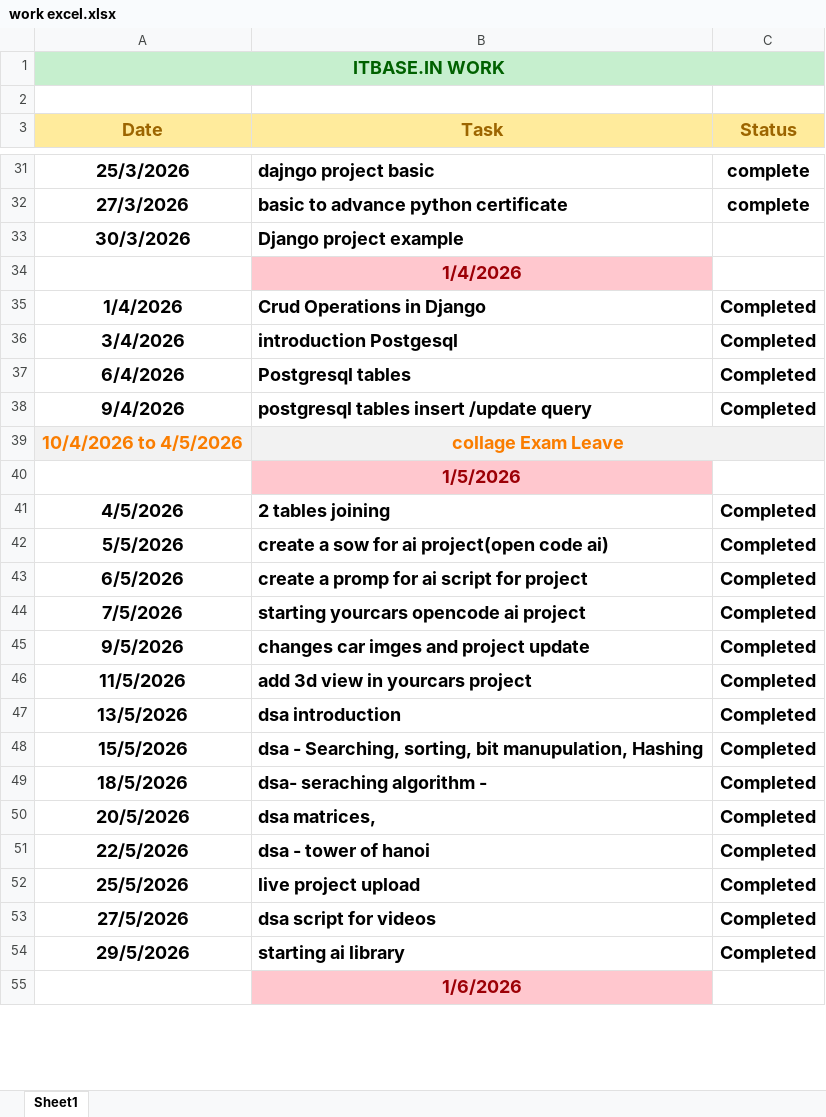
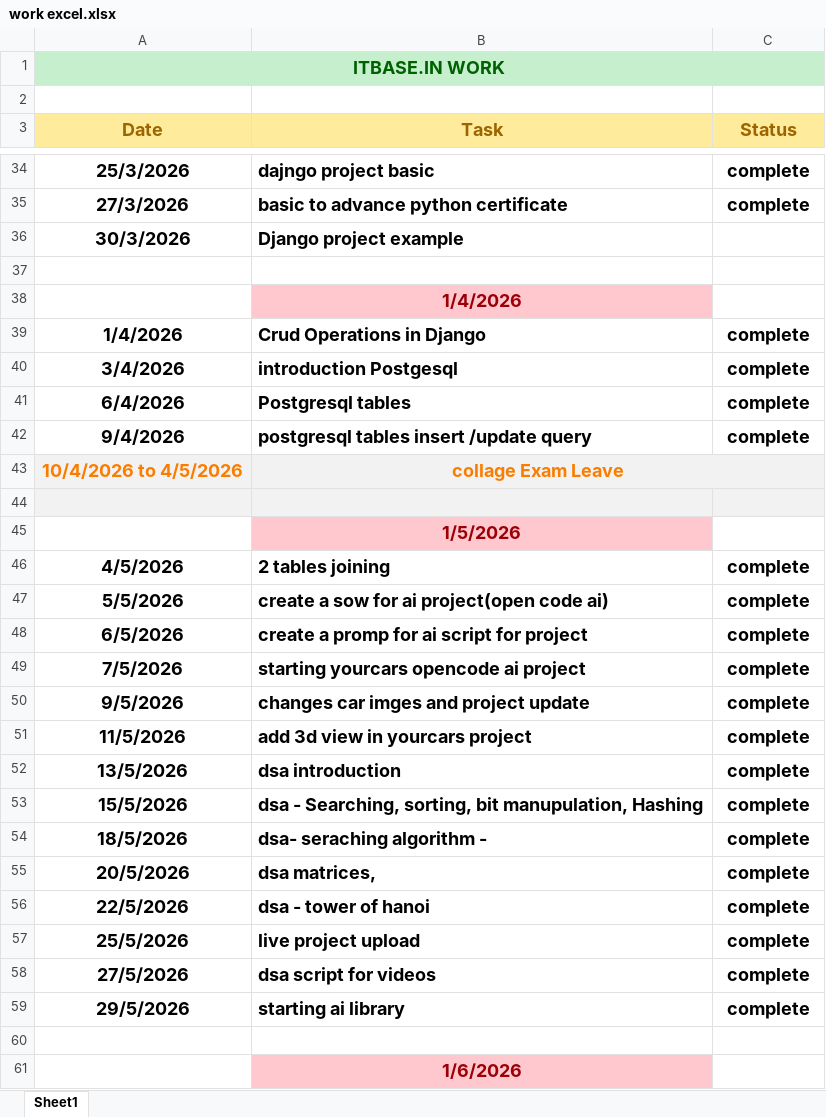
Before and after one commit to harshilsorathiya2311/itbasein_program, an Excel workbook: work excel.xlsx, sheet Sheet1, drawn as a sheet; only a part is shown, gaps mark what is left out; values as stored, in another font and other column widths than the file's, no borders; addresses are those after the commit; the diff covers the shown part only; the diff names each change by its address in the sheet, - before the commit and + after, or states it on an @@ line.

```diff
--- a/work excel.xlsx (sheet Sheet1)
+++ b/work excel.xlsx (sheet Sheet1)
+row 37: (empty)
-C39:C42 (Status): Completed
+C39:C42 (Status): complete
+row 44: (empty)
-C46:C59 (Status): Completed
+C46:C59 (Status): complete
+row 60: (empty)
```
Also changed, not shown: 3 added rows and 6 edited cells elsewhere in this sheet.
